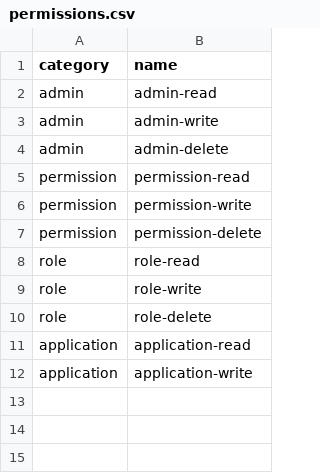
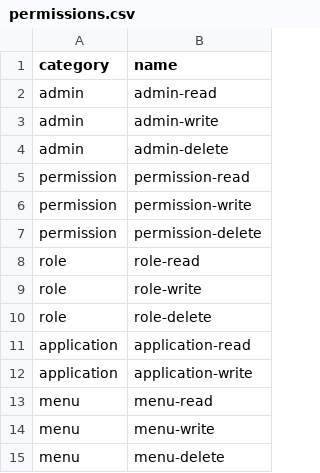
Before and after one commit to hadziqmtqn/ppdb, a CSV file: database/import/permissions.csv, drawn as a sheet.

Commit message:
+ menu page

```diff
--- a/database/import/permissions.csv
+++ b/database/import/permissions.csv
@@ -12 +12,4 @@ application,application-read
 application,application-write
+menu,menu-read
+menu,menu-write
+menu,menu-delete
```
Also changed, not shown: 18 other files.
